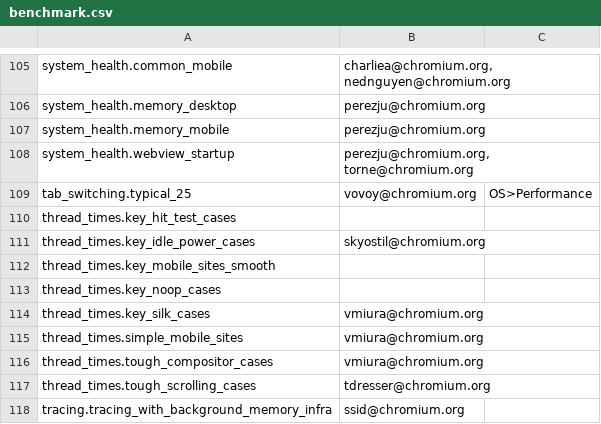
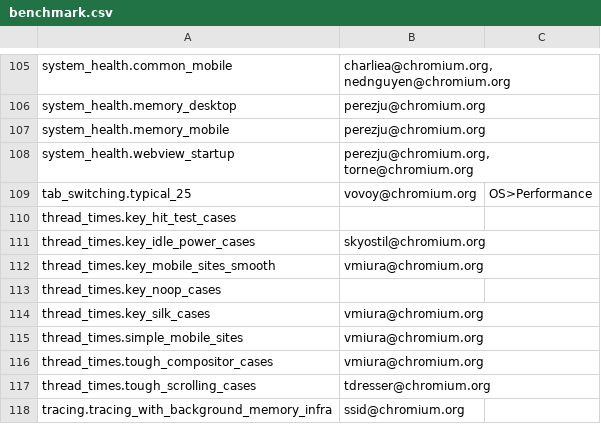
Before and after one commit to webrtc-uwp/chromium-tools, a CSV file: perf/benchmark.csv, drawn as a sheet; only a part is shown, gaps mark what is left out.

Commit message:
Add vmiura@ as owner of thread_times.key_mobile_sites_smooth
Change-Id: I14ed0e251c2fccd3b5700560a3050e728f918737
Reviewed-on: https://chromium-review.googlesource.com/620147
Commit-Queue: Ned Nguyen <nednguyen@google.com>
Reviewed-by: Victor Miura <vmiura@chromium.org>
Cr-Original-Commit-Position: refs/heads/master@{#495427}
Cr-Mirrored-From: https://chromium.googlesource.com/chromium/src
Cr-Mirrored-Commit: 0eaa366a077bfcebf286fd315d8ed018e1869bbf

```diff
--- a/perf/benchmark.csv
+++ b/perf/benchmark.csv
@@ -111,3 +111,3 @@ thread_times.key_hit_test_cases,,
 thread_times.key_idle_power_cases,skyostil@chromium.org,
-thread_times.key_mobile_sites_smooth,,
+thread_times.key_mobile_sites_smooth,vmiura@chromium.org,
 thread_times.key_noop_cases,,
```
Also changed, not shown: 2 other files.
